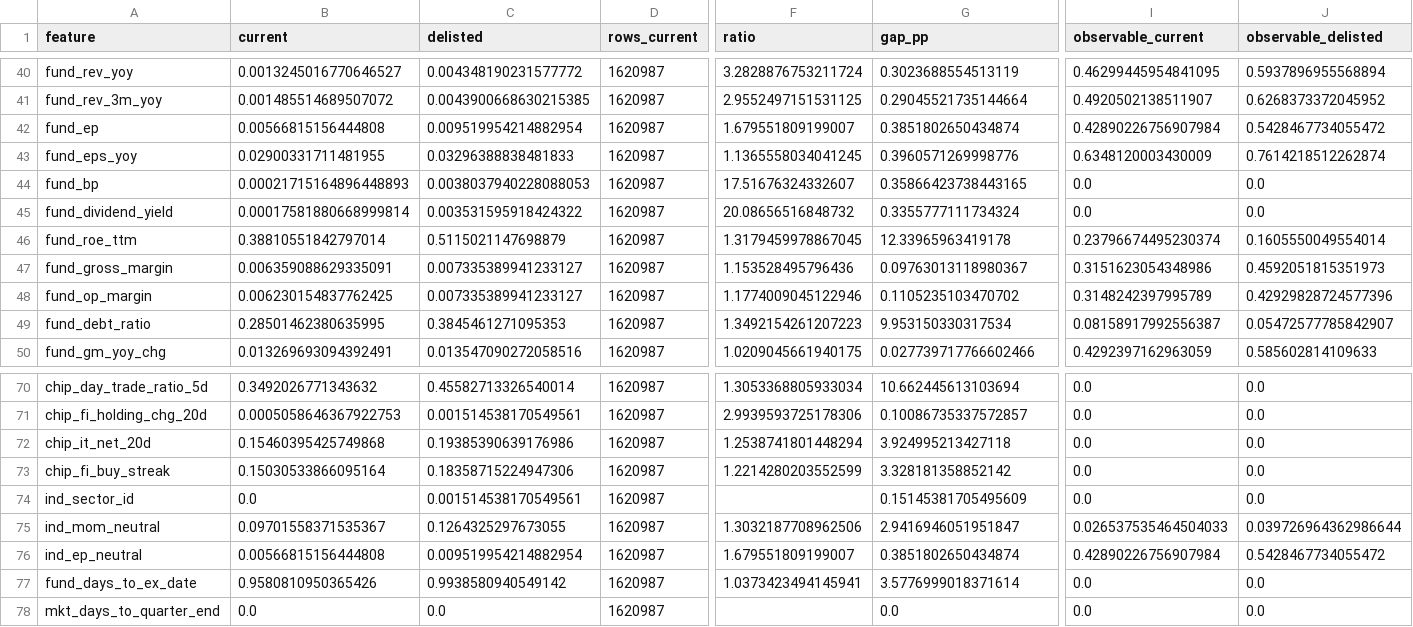
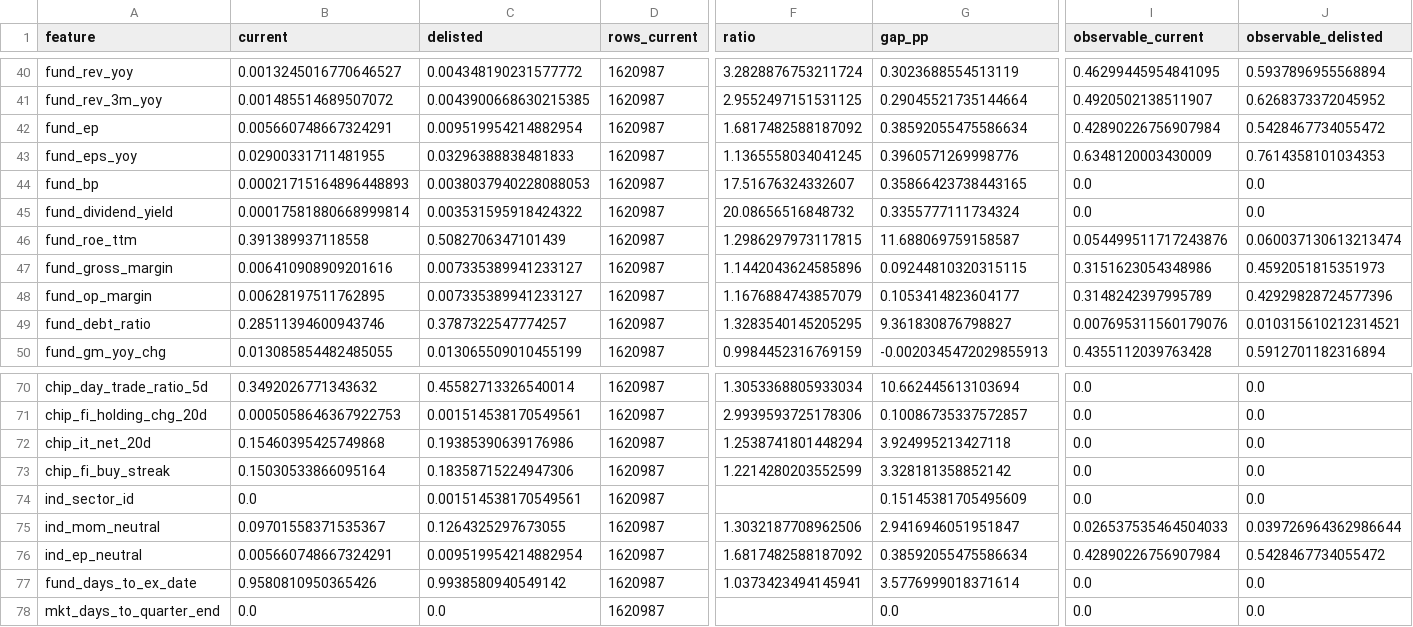
Before and after one commit to hhhylaiii/stock-prediction-platform, a CSV file: docs/reports/phase3/missing-after.csv, drawn as a sheet; only a part is shown, gaps mark what is left out; the diff covers the shown part only; the diff names each change by its address in the sheet, - before the commit and + after, or states it on an @@ line.

```diff
--- a/docs/reports/phase3/missing-after.csv
+++ b/docs/reports/phase3/missing-after.csv
-B42 (current): 0.00566815156444808
+B42 (current): 0.005660748667324291
-F42 (ratio): 1.679551809199007
+F42 (ratio): 1.6817482588187092
-G42 (gap_pp): 0.3851802650434874
+G42 (gap_pp): 0.38592055475586634
-J43 (observable_delisted): 0.7614218512262874
+J43 (observable_delisted): 0.7614358101034353
-B46 (current): 0.38810551842797014
+B46 (current): 0.391389937118558
-C46 (delisted): 0.5115021147698879
+C46 (delisted): 0.5082706347101439
-F46 (ratio): 1.3179459978867045
+F46 (ratio): 1.2986297973117815
-G46 (gap_pp): 12.33965963419178
+G46 (gap_pp): 11.688069759158587
-I46 (observable_current): 0.23796674495230374
+I46 (observable_current): 0.054499511717243876
-J46 (observable_delisted): 0.1605550049554014
+J46 (observable_delisted): 0.060037130613213474
-B47 (current): 0.006359088629335091
+B47 (current): 0.006410908909201616
-F47 (ratio): 1.153528495796436
+F47 (ratio): 1.1442043624585896
-G47 (gap_pp): 0.09763013118980367
+G47 (gap_pp): 0.09244810320315115
-B48 (current): 0.006230154837762425
+B48 (current): 0.00628197511762895
-F48 (ratio): 1.1774009045122946
+F48 (ratio): 1.1676884743857079
-G48 (gap_pp): 0.1105235103470702
+G48 (gap_pp): 0.1053414823604177
-B49 (current): 0.28501462380635995
+B49 (current): 0.28511394600943746
-C49 (delisted): 0.3845461271095353
+C49 (delisted): 0.3787322547774257
-F49 (ratio): 1.3492154261207223
+F49 (ratio): 1.3283540145205295
-G49 (gap_pp): 9.953150330317534
+G49 (gap_pp): 9.361830876798827
-I49 (observable_current): 0.08158917992556387
+I49 (observable_current): 0.007695311560179076
-J49 (observable_delisted): 0.05472577785842907
+J49 (observable_delisted): 0.010315610212314521
-B50 (current): 0.013269693094392491
+B50 (current): 0.013085854482485055
-C50 (delisted): 0.013547090272058516
+C50 (delisted): 0.013065509010455199
-F50 (ratio): 1.0209045661940175
+F50 (ratio): 0.9984452316769159
-G50 (gap_pp): 0.027739717766602466
+G50 (gap_pp): -0.0020345472029855913
-I50 (observable_current): 0.4292397162963059
+I50 (observable_current): 0.4355112039763428
-J50 (observable_delisted): 0.585602814109633
+J50 (observable_delisted): 0.5912701182316894
-B76 (current): 0.00566815156444808
+B76 (current): 0.005660748667324291
-F76 (ratio): 1.679551809199007
+F76 (ratio): 1.6817482588187092
-G76 (gap_pp): 0.3851802650434874
+G76 (gap_pp): 0.38592055475586634
```
Also changed, not shown: 13 edited cells elsewhere in this file, docs/reports/phase3/monthly-ic.csv, 2 other files.
